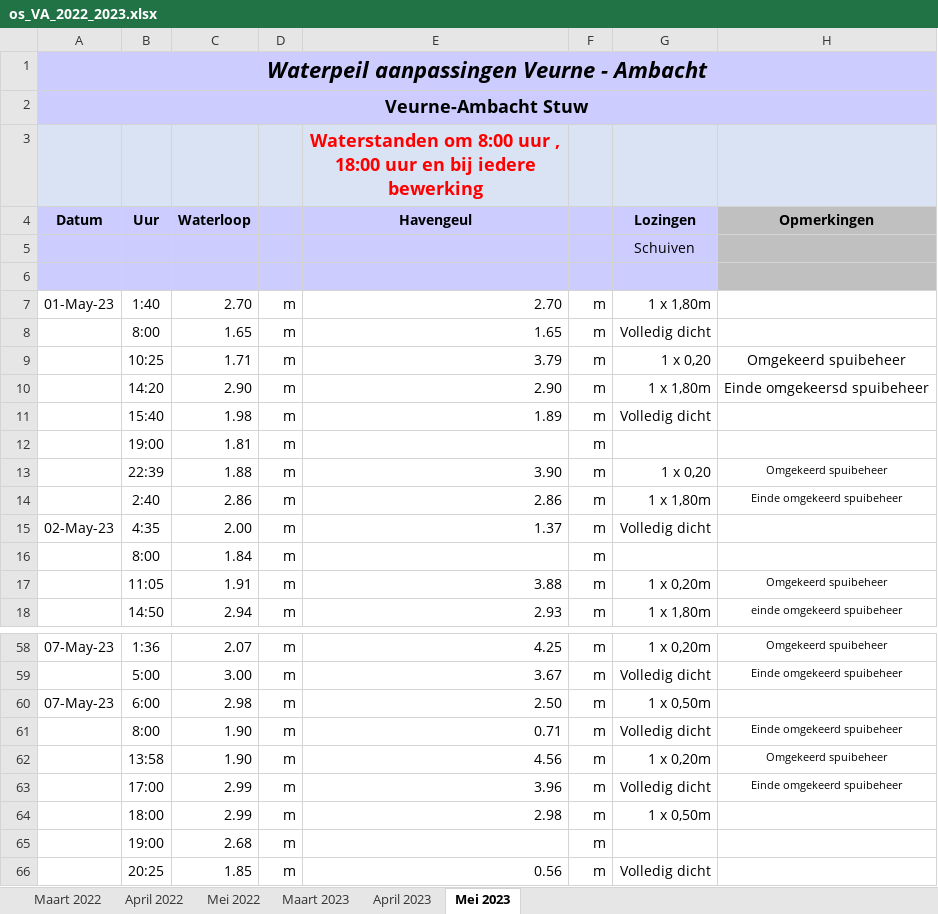
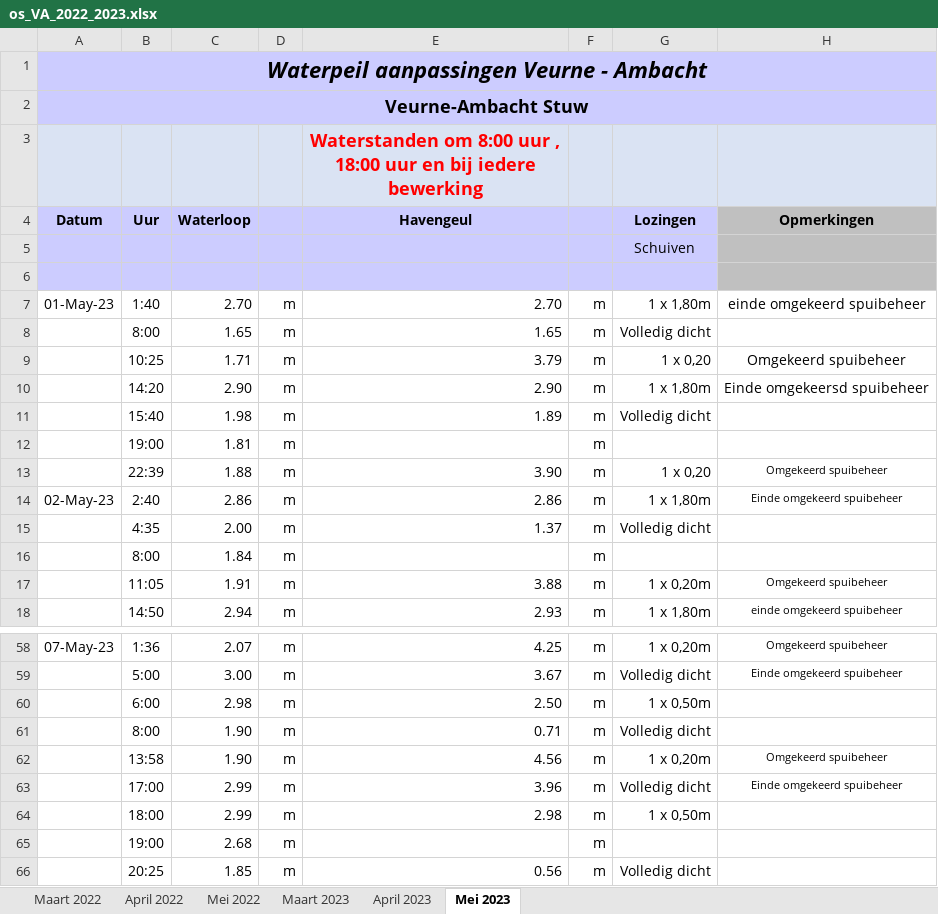
Before and after one commit to inbo/aangepast-spuibeheer, an Excel workbook: data/spuibeheer/extern/verwerkt_in_excel/os_VA_2022_2023.xlsx, sheet Mei 2023, drawn as a sheet; only a part is shown, gaps mark what is left out; values as stored, in another font and other column widths than the file's, no borders; the diff names each change by its address in the sheet, - before the commit and + after, or states it on an @@ line.

Commit message:
clean up dates and opmerkingen

```diff
--- a/data/spuibeheer/extern/verwerkt_in_excel/os_VA_2022_2023.xlsx (sheet Mei 2023)
+++ b/data/spuibeheer/extern/verwerkt_in_excel/os_VA_2022_2023.xlsx (sheet Mei 2023)
-H7 (Opmerkingen): (empty)
+H7 (Opmerkingen): einde omgekeerd spuibeheer
-A14 (Datum): (empty)
+A14 (Datum): 02-May-23
-A15 (Datum): 02-May-23
+A15 (Datum): (empty)
-A60 (Datum): 07-May-23
+A60 (Datum): (empty)
-H61 (Opmerkingen): Einde omgekeerd spuibeheer
+H61 (Opmerkingen): (empty)
```
Also changed, not shown: sheet April 2023, sheet Maart 2023, sheet Maart 2022, sheet Mei 2022.
